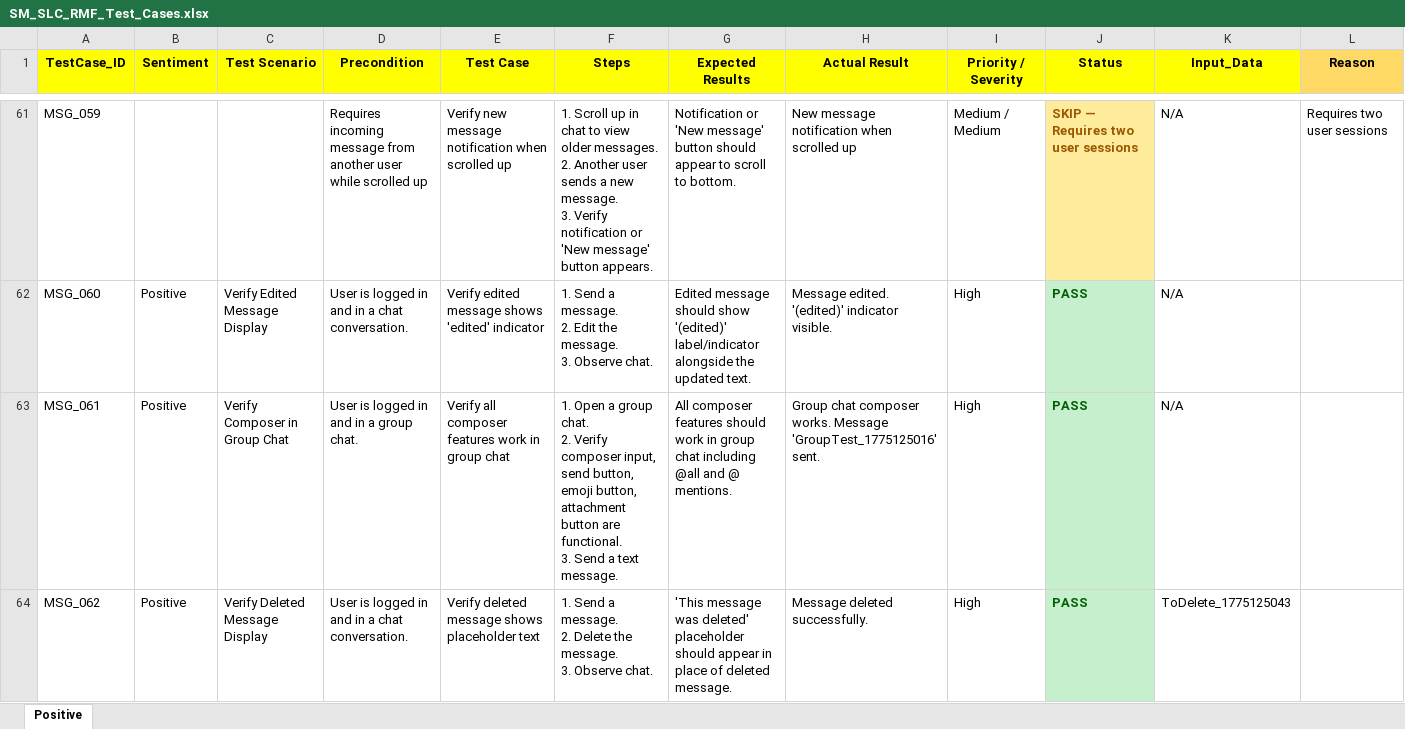
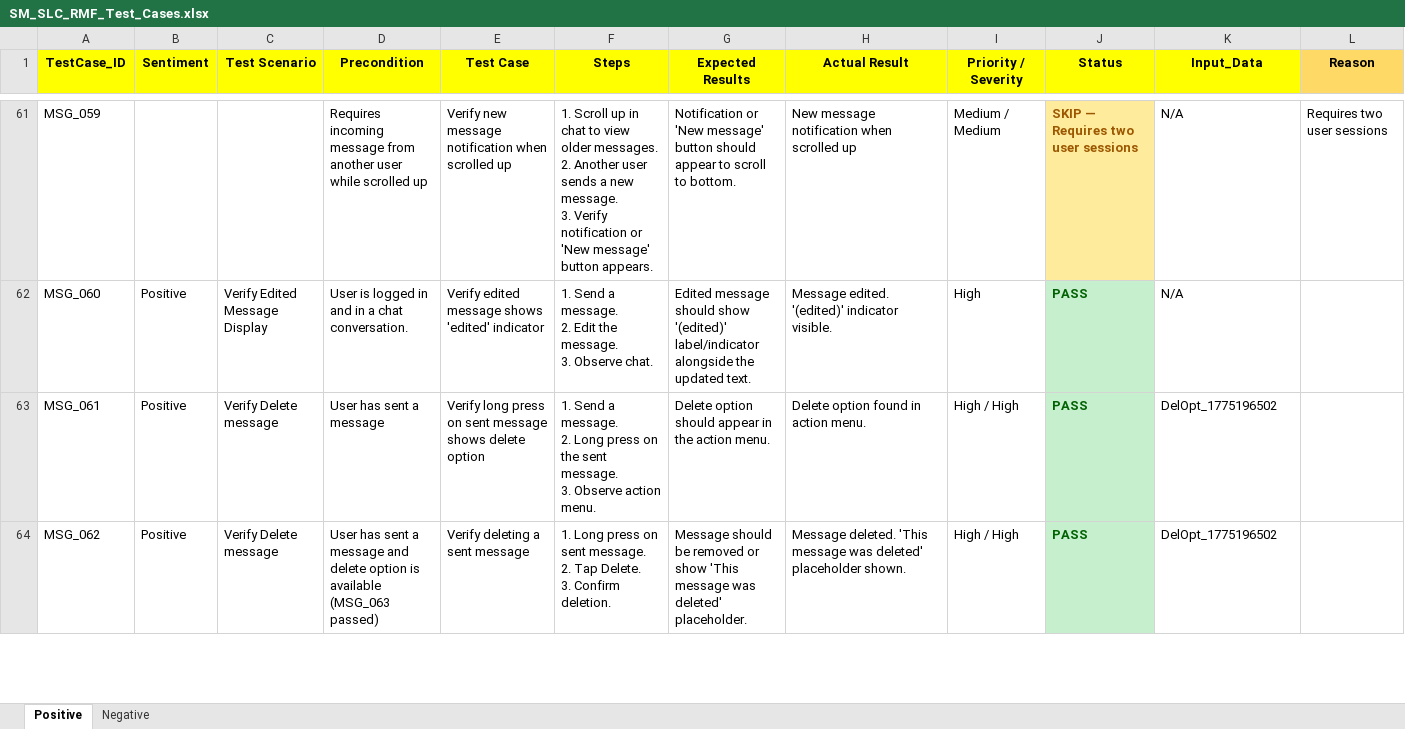
Before and after one commit to ishwar-borwar-cometchat/cometchat-test-automation-React_Native, an Excel workbook: Cometchat_Features/Send_&_Compose/SM_SLC_RMF_Test_Cases.xlsx, sheet Positive, drawn as a sheet; only a part is shown, gaps mark what is left out; values as stored, in another font and other column widths than the file's, no borders; ↵ is a line break in a cell; the diff covers the shown part only; the diff names each change by its address in the sheet, - before the commit and + after, or states it on an @@ line.

Commit message:
Merge all 63 test cases into single file, fix delete confirmation popup, add Negative sheet

```diff
--- a/Cometchat_Features/Send_&_Compose/SM_SLC_RMF_Test_Cases.xlsx (sheet Positive)
+++ b/Cometchat_Features/Send_&_Compose/SM_SLC_RMF_Test_Cases.xlsx (sheet Positive)
+sheet tab: Negative
-C63 (Test Scenario): Verify Composer in Group Chat
+C63 (Test Scenario): Verify Delete message
-D63 (Precondition): User is logged in and in a group chat.
+D63 (Precondition): User has sent a message
-E63 (Test Case): Verify all composer features work in group chat
+E63 (Test Case): Verify long press on sent message shows delete option
-F63 (Steps): 1. Open a group chat. ↵ 2. Verify composer input, send button, emoji button, attachment button are functional. ↵ 3. Send a text message.
+F63 (Steps): 1. Send a message. ↵ 2. Long press on the sent message. ↵ 3. Observe action menu.
-G63 (Expected Results): All composer features should work in group chat including @all and @ mentions.
+G63 (Expected Results): Delete option should appear in the action menu.
-H63 (Actual Result): Group chat composer works. Message 'GroupTest_1775125016' sent.
+H63 (Actual Result): Delete option found in action menu.
-I63:I64 (Priority / Severity): High
+I63:I64 (Priority / Severity): High / High
-K63 (Input_Data): N/A
+K63 (Input_Data): DelOpt_1775196502
-C64 (Test Scenario): Verify Deleted Message Display
+C64 (Test Scenario): Verify Delete message
-D64 (Precondition): User is logged in and in a chat conversation.
+D64 (Precondition): User has sent a message and delete option is available (MSG_063 passed)
-E64 (Test Case): Verify deleted message shows placeholder text
+E64 (Test Case): Verify deleting a sent message
-F64 (Steps): 1. Send a message. ↵ 2. Delete the message. ↵ 3. Observe chat.
+F64 (Steps): 1. Long press on sent message. ↵ 2. Tap Delete. ↵ 3. Confirm deletion.
-G64 (Expected Results): 'This message was deleted' placeholder should appear in place of deleted message.
+G64 (Expected Results): Message should be removed or show 'This message was deleted' placeholder.
-H64 (Actual Result): Message deleted successfully.
+H64 (Actual Result): Message deleted. 'This message was deleted' placeholder shown.
-K64 (Input_Data): ToDelete_1775125043
+K64 (Input_Data): DelOpt_1775196502
```
Also changed, not shown: 1 removed row, 42 edited cells and cell formats elsewhere in this sheet, 5 other files.
